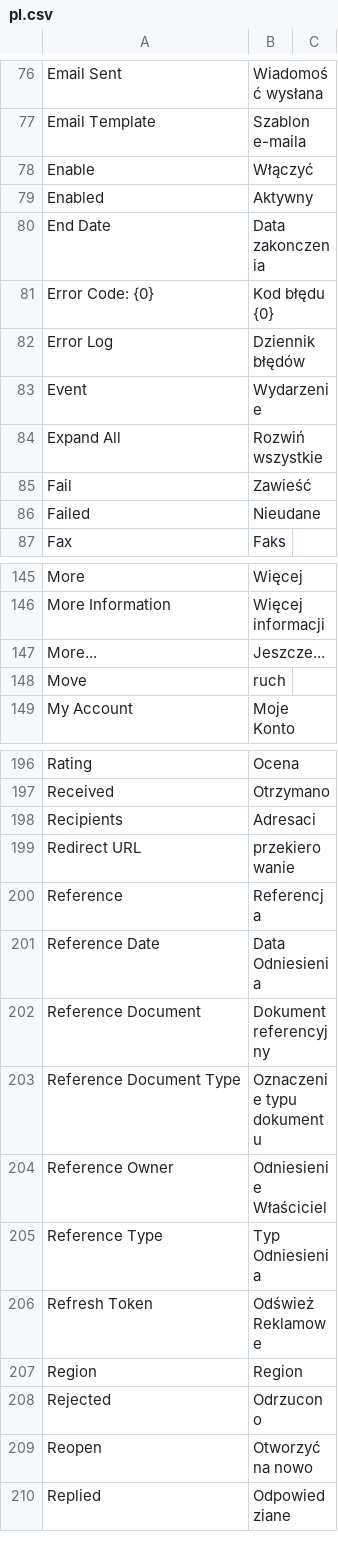
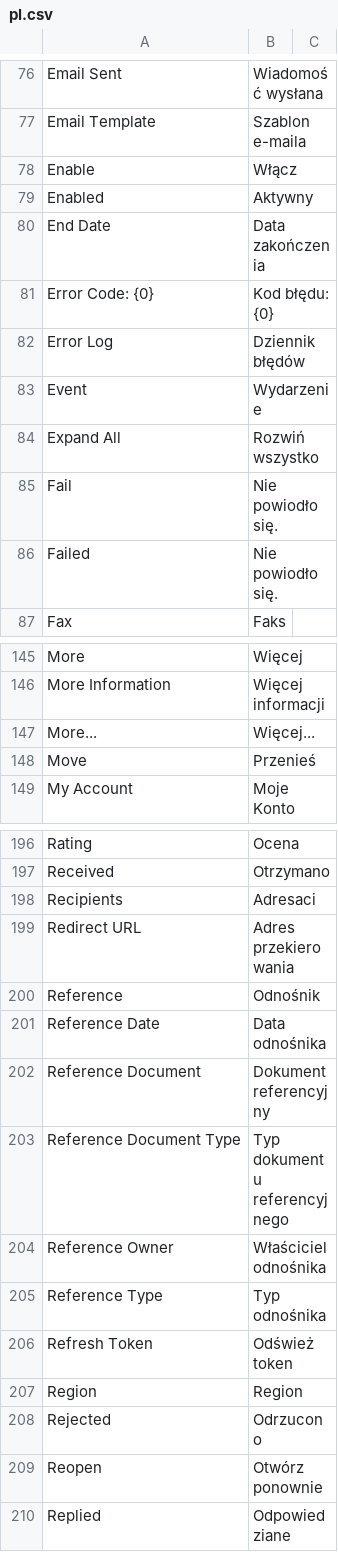
Before and after one commit to Dinext-pro/dinext_platform, a CSV file: frappe/translations/pl.csv, drawn as a sheet; only a part is shown, gaps mark what is left out; the diff covers the shown part only.

```diff
--- a/frappe/translations/pl.csv
+++ b/frappe/translations/pl.csv
@@ -77,11 +77,11 @@ Email Sent,Wiadomość wysłana,
 Email Template,Szablon e-maila,
-Enable,Włączyć,
+Enable,Włącz,
 Enabled,Aktywny,
-End Date,Data zakonczenia,
-Error Code: {0},Kod błędu {0},
+End Date,Data zakończenia,
+Error Code: {0},Kod błędu: {0},
 Error Log,Dziennik błędów,
 Event,Wydarzenie,
-Expand All,Rozwiń wszystkie,
-Fail,Zawieść,
-Failed,Nieudane,
+Expand All,Rozwiń wszystko,
+Fail,Nie powiodło się.,
+Failed,Nie powiodło się.,
 Fax,Faks,
@@ -146,4 +146,4 @@ More,Więcej,
 More Information,Więcej informacji,
-More...,Jeszcze...,
-Move,ruch,
+More...,Więcej...,
+Move,Przenieś,
 My Account,Moje Konto,
@@ -198,13 +198,13 @@ Received,Otrzymano,
 Recipients,Adresaci,
-Redirect URL,przekierowanie,
-Reference,Referencja,
-Reference Date,Data Odniesienia,
+Redirect URL,Adres przekierowania,
+Reference,Odnośnik,
+Reference Date,Data odnośnika,
 Reference Document,Dokument referencyjny,
-Reference Document Type,Oznaczenie typu dokumentu,
-Reference Owner,Odniesienie Właściciel,
-Reference Type,Typ Odniesienia,
-Refresh Token,Odśwież Reklamowe,
+Reference Document Type,Typ dokumentu referencyjnego,
+Reference Owner,Właściciel odnośnika,
+Reference Type,Typ odnośnika,
+Refresh Token,Odśwież token,
 Region,Region,
 Rejected,Odrzucono,
-Reopen,Otworzyć na nowo,
+Reopen,Otwórz ponownie,
 Replied,Odpowiedziane,
```
Also changed, not shown: 34 edited cells elsewhere in this file.
